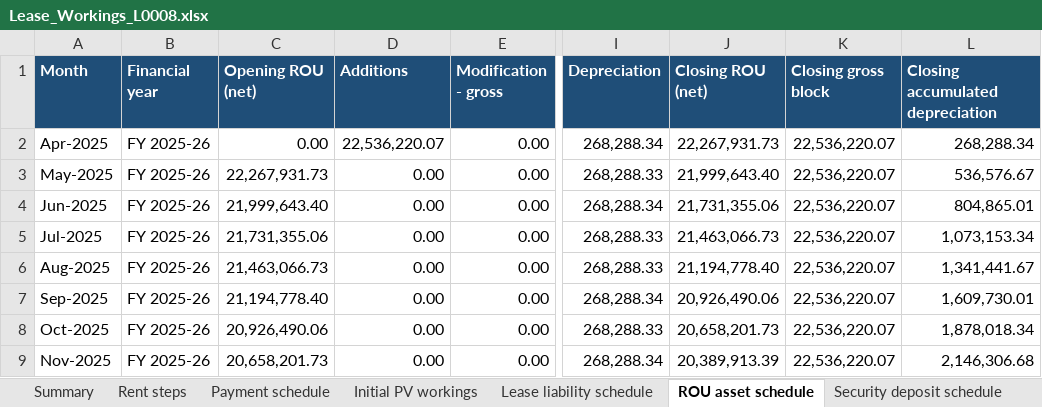
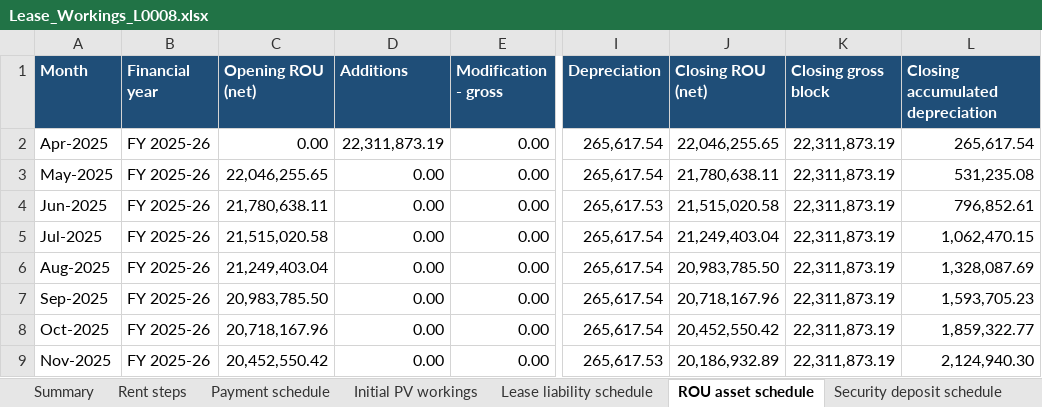
Before and after one commit to capriyalnabera-sys/Projects, an Excel workbook: ind_as116_lease_app/sample_data/outputs/Lease_Workings_L0008.xlsx, sheet ROU asset schedule, drawn as a sheet; only a part is shown, gaps mark what is left out; values as stored, in another font and other column widths than the file's, no borders; the diff covers the shown part only; the diff names each change by its address in the sheet, - before the commit and + after, or states it on an @@ line.

```diff
--- a/ind_as116_lease_app/sample_data/outputs/Lease_Workings_L0008.xlsx (sheet ROU asset schedule)
+++ b/ind_as116_lease_app/sample_data/outputs/Lease_Workings_L0008.xlsx (sheet ROU asset schedule)
-D2 (Additions): 22,536,220.07
+D2 (Additions): 22,311,873.19
-I2 (Depreciation): 268,288.34
+I2 (Depreciation): 265,617.54
-J2 (Closing ROU (net)): 22,267,931.73
+J2 (Closing ROU (net)): 22,046,255.65
-K2:K9 (Closing gross block): 22,536,220.07
+K2:K9 (Closing gross block): 22,311,873.19
-L2 (Closing accumulated depreciation): 268,288.34
+L2 (Closing accumulated depreciation): 265,617.54
-C3 (Opening ROU (net)): 22,267,931.73
+C3 (Opening ROU (net)): 22,046,255.65
-I3 (Depreciation): 268,288.33
+I3 (Depreciation): 265,617.54
-J3 (Closing ROU (net)): 21,999,643.40
+J3 (Closing ROU (net)): 21,780,638.11
-L3 (Closing accumulated depreciation): 536,576.67
+L3 (Closing accumulated depreciation): 531,235.08
-C4 (Opening ROU (net)): 21,999,643.40
+C4 (Opening ROU (net)): 21,780,638.11
-I4 (Depreciation): 268,288.34
+I4 (Depreciation): 265,617.53
-J4 (Closing ROU (net)): 21,731,355.06
+J4 (Closing ROU (net)): 21,515,020.58
-L4 (Closing accumulated depreciation): 804,865.01
+L4 (Closing accumulated depreciation): 796,852.61
-C5 (Opening ROU (net)): 21,731,355.06
+C5 (Opening ROU (net)): 21,515,020.58
-I5:I6 (Depreciation): 268,288.33
+I5:I6 (Depreciation): 265,617.54
-J5 (Closing ROU (net)): 21,463,066.73
+J5 (Closing ROU (net)): 21,249,403.04
-L5 (Closing accumulated depreciation): 1,073,153.34
+L5 (Closing accumulated depreciation): 1,062,470.15
-C6 (Opening ROU (net)): 21,463,066.73
+C6 (Opening ROU (net)): 21,249,403.04
-J6 (Closing ROU (net)): 21,194,778.40
+J6 (Closing ROU (net)): 20,983,785.50
-L6 (Closing accumulated depreciation): 1,341,441.67
+L6 (Closing accumulated depreciation): 1,328,087.69
-C7 (Opening ROU (net)): 21,194,778.40
+C7 (Opening ROU (net)): 20,983,785.50
-I7 (Depreciation): 268,288.34
+I7 (Depreciation): 265,617.54
-J7 (Closing ROU (net)): 20,926,490.06
+J7 (Closing ROU (net)): 20,718,167.96
-L7 (Closing accumulated depreciation): 1,609,730.01
+L7 (Closing accumulated depreciation): 1,593,705.23
-C8 (Opening ROU (net)): 20,926,490.06
+C8 (Opening ROU (net)): 20,718,167.96
-I8 (Depreciation): 268,288.33
+I8 (Depreciation): 265,617.54
-J8 (Closing ROU (net)): 20,658,201.73
+J8 (Closing ROU (net)): 20,452,550.42
-L8 (Closing accumulated depreciation): 1,878,018.34
+L8 (Closing accumulated depreciation): 1,859,322.77
-C9 (Opening ROU (net)): 20,658,201.73
+C9 (Opening ROU (net)): 20,452,550.42
-I9 (Depreciation): 268,288.34
+I9 (Depreciation): 265,617.53
-J9 (Closing ROU (net)): 20,389,913.39
+J9 (Closing ROU (net)): 20,186,932.89
-L9 (Closing accumulated depreciation): 2,146,306.68
+L9 (Closing accumulated depreciation): 2,124,940.30
```
Also changed, not shown: 381 edited cells elsewhere in this sheet, sheet Lease liability schedule, sheet Security deposit schedule, sheet Initial PV workings, sheet Summary, sheet Events, ind_as116_lease_app/sample_data/outputs/Consolidated_Lease_Schedules.xlsx, ind_as116_lease_app/sample_data/outputs/Journals_April_2027.xlsx, 25 other files.
